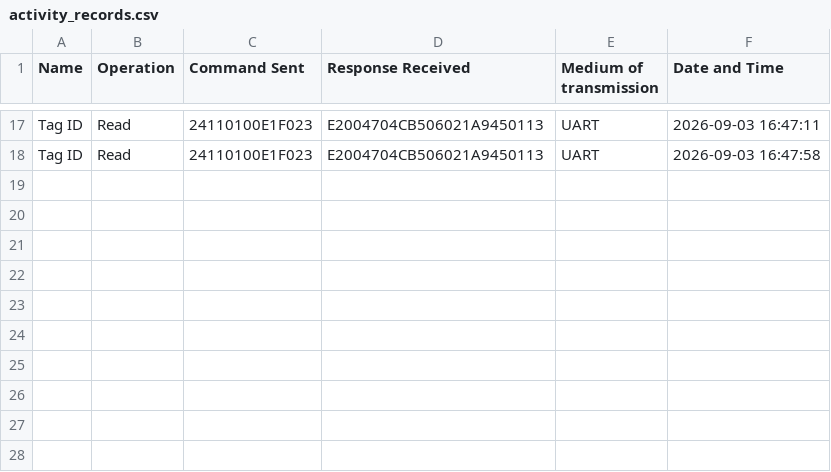
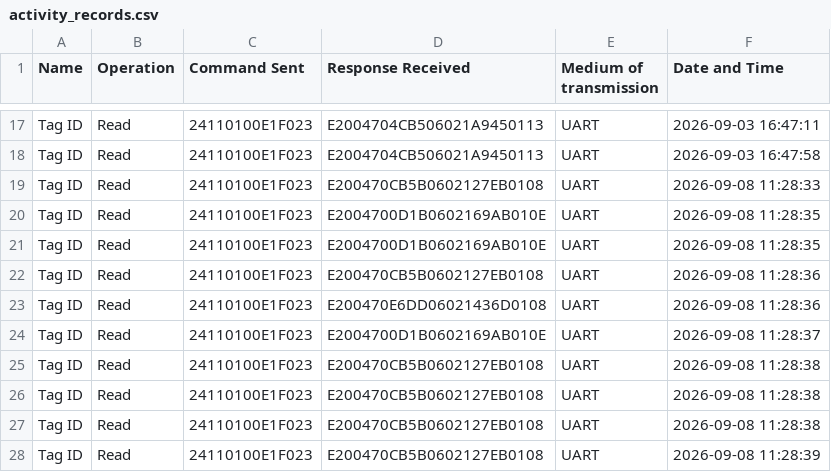
Before and after one commit to Accolade-Qa/RFID, a CSV file: dist/activity_records.csv, drawn as a sheet; only a part is shown, gaps mark what is left out.

Commit message:
Time interval logic repaired, excel sheet updated

```diff
--- a/dist/activity_records.csv
+++ b/dist/activity_records.csv
@@ -18 +18,11 @@ Tag ID,Read,24110100E1F023,E2004704CB506021A9450113,UART,2026-09-03 16:47:11
 Tag ID,Read,24110100E1F023,E2004704CB506021A9450113,UART,2026-09-03 16:47:58
+Tag ID,Read,24110100E1F023,E200470CB5B0602127EB0108,UART,2026-09-08 11:28:33
+Tag ID,Read,24110100E1F023,E2004700D1B0602169AB010E,UART,2026-09-08 11:28:35
+Tag ID,Read,24110100E1F023,E2004700D1B0602169AB010E,UART,2026-09-08 11:28:35
+Tag ID,Read,24110100E1F023,E200470CB5B0602127EB0108,UART,2026-09-08 11:28:36
+Tag ID,Read,24110100E1F023,E200470E6DD06021436D0108,UART,2026-09-08 11:28:36
+Tag ID,Read,24110100E1F023,E2004700D1B0602169AB010E,UART,2026-09-08 11:28:37
+Tag ID,Read,24110100E1F023,E200470CB5B0602127EB0108,UART,2026-09-08 11:28:38
+Tag ID,Read,24110100E1F023,E200470CB5B0602127EB0108,UART,2026-09-08 11:28:38
+Tag ID,Read,24110100E1F023,E200470CB5B0602127EB0108,UART,2026-09-08 11:28:38
+Tag ID,Read,24110100E1F023,E200470CB5B0602127EB0108,UART,2026-09-08 11:28:39
```
Also changed, not shown: 19 other files.
